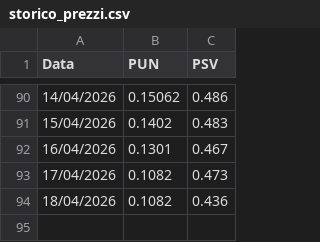
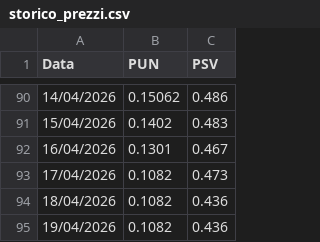
Before and after one commit to paolotazzini/schedule, a CSV file: storico_prezzi.csv, drawn as a sheet; only a part is shown, gaps mark what is left out; the diff names each change by its address in the sheet, - before the commit and + after, or states it on an @@ line.

```diff
--- a/storico_prezzi.csv
+++ b/storico_prezzi.csv
+row 95: 19/04/2026 | 0.1082 | 0.436
```
